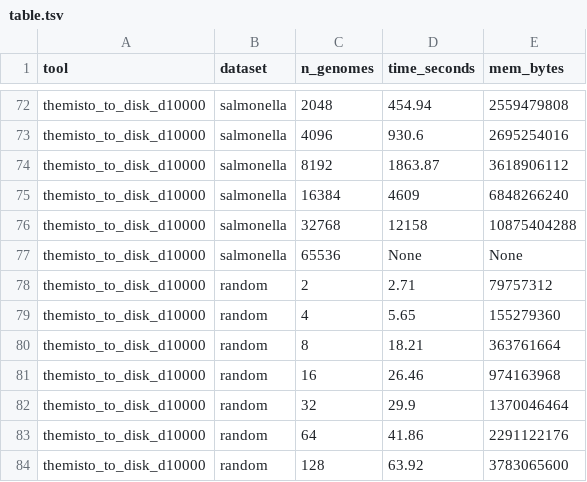
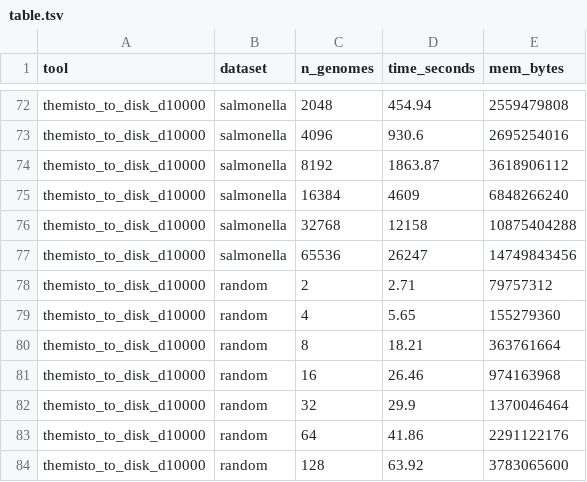
Before and after one commit to jnalanko/color_set_fingerprinting_experiments, a TSV file: results/table.tsv, drawn as a sheet; only a part is shown, gaps mark what is left out.

Commit message:
Update table

```diff
--- a/results/table.tsv
+++ b/results/table.tsv
@@ -76,3 +76,3 @@ themisto_to_disk_d10000	salmonella	16384	4609	6848266240
 themisto_to_disk_d10000	salmonella	32768	12158	10875404288
-themisto_to_disk_d10000	salmonella	65536	None	None
+themisto_to_disk_d10000	salmonella	65536	26247	14749843456
 themisto_to_disk_d10000	random	2	2.71	79757312
```
